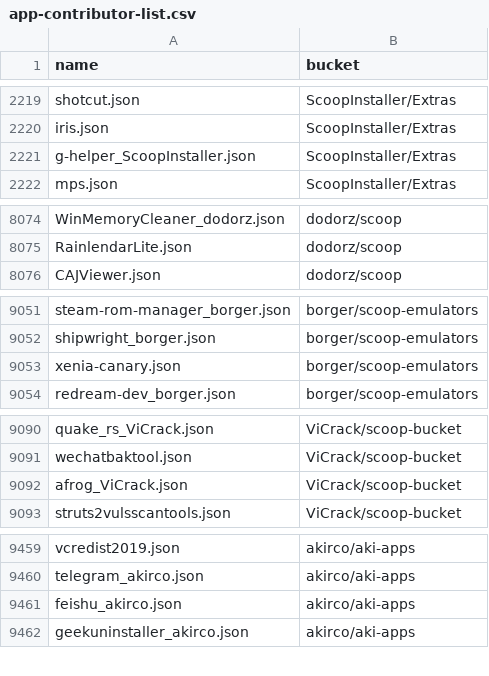
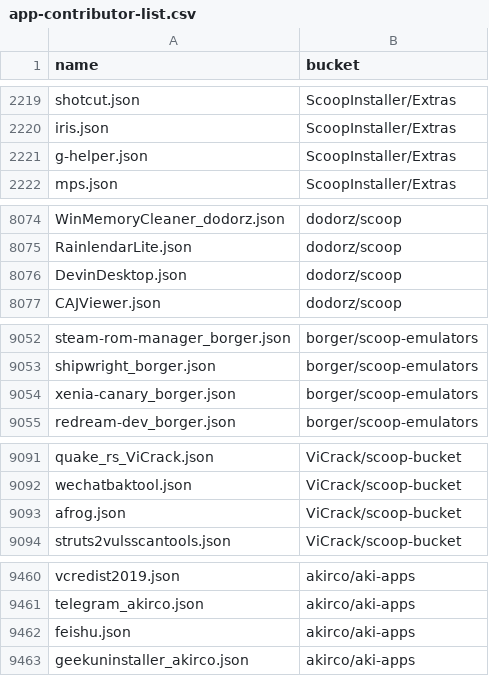
Before and after one commit to XiHanQWQ/scoop-apps, a CSV file: app-contributor-list.csv, drawn as a sheet; only a part is shown, gaps mark what is left out.

```diff
--- a/app-contributor-list.csv
+++ b/app-contributor-list.csv
@@ -2220,3 +2220,3 @@ shotcut.json,ScoopInstaller/Extras
 iris.json,ScoopInstaller/Extras
-g-helper_ScoopInstaller.json,ScoopInstaller/Extras
+g-helper.json,ScoopInstaller/Extras
 mps.json,ScoopInstaller/Extras
@@ -8075,2 +8075,3 @@ WinMemoryCleaner_dodorz.json,dodorz/scoop
 RainlendarLite.json,dodorz/scoop
+DevinDesktop.json,dodorz/scoop
 CAJViewer.json,dodorz/scoop
@@ -9052,3 +9053,3 @@ steam-rom-manager_borger.json,borger/scoop-emulators
 shipwright_borger.json,borger/scoop-emulators
-xenia-canary.json,borger/scoop-emulators
+xenia-canary_borger.json,borger/scoop-emulators
 redream-dev_borger.json,borger/scoop-emulators
@@ -9091,3 +9092,3 @@ quake_rs_ViCrack.json,ViCrack/scoop-bucket
 wechatbaktool.json,ViCrack/scoop-bucket
-afrog_ViCrack.json,ViCrack/scoop-bucket
+afrog.json,ViCrack/scoop-bucket
 struts2vulsscantools.json,ViCrack/scoop-bucket
@@ -9460,3 +9461,3 @@ vcredist2019.json,akirco/aki-apps
 telegram_akirco.json,akirco/aki-apps
-feishu_akirco.json,akirco/aki-apps
+feishu.json,akirco/aki-apps
 geekuninstaller_akirco.json,akirco/aki-apps
```
Also changed, not shown: 51 other files.
